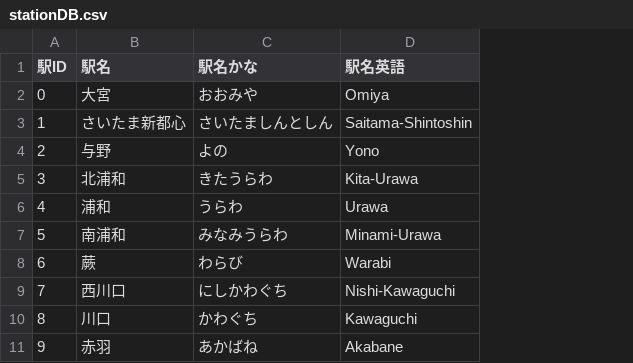
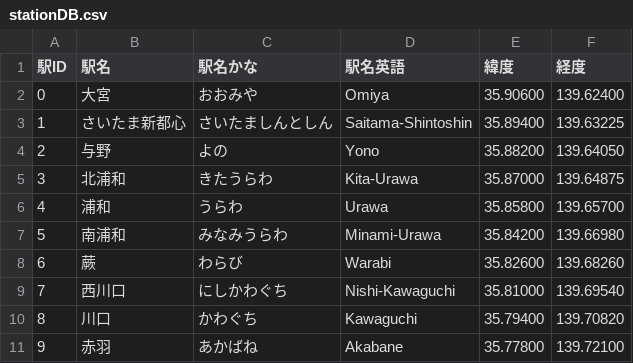
Before and after one commit to gosenzoo/trainLCD_deploy, a CSV file: public/csv/presetLines/stationDB.csv, drawn as a sheet; only a part is shown; the diff names each change by its address in the sheet, - before the commit and + after, or states it on an @@ line.

```diff
--- a/public/csv/presetLines/stationDB.csv
+++ b/public/csv/presetLines/stationDB.csv
+column E (緯度), rows 2-11: 35.90600 | 35.89400 | 35.88200 | 35.87000 | 35.85800 | 35.84200 | 35.82600 | 35.81000 | 35.79400 | 35.77800
+column F (経度), rows 2-11: 139.62400 | 139.63225 | 139.64050 | 139.64875 | 139.65700 | 139.66980 | 139.68260 | 139.69540 | 139.70820 | 139.72100
```
Also changed, not shown: 4 other files.
